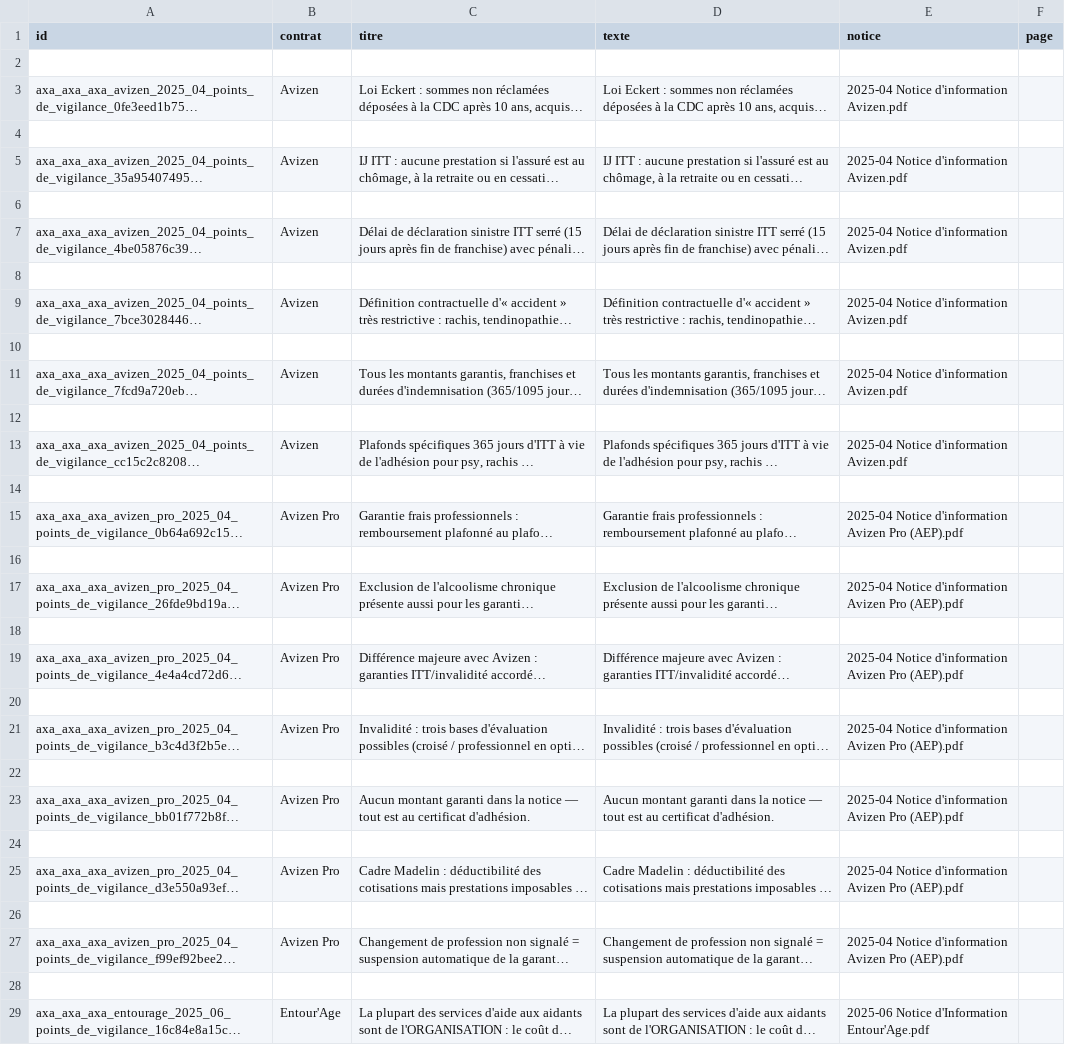
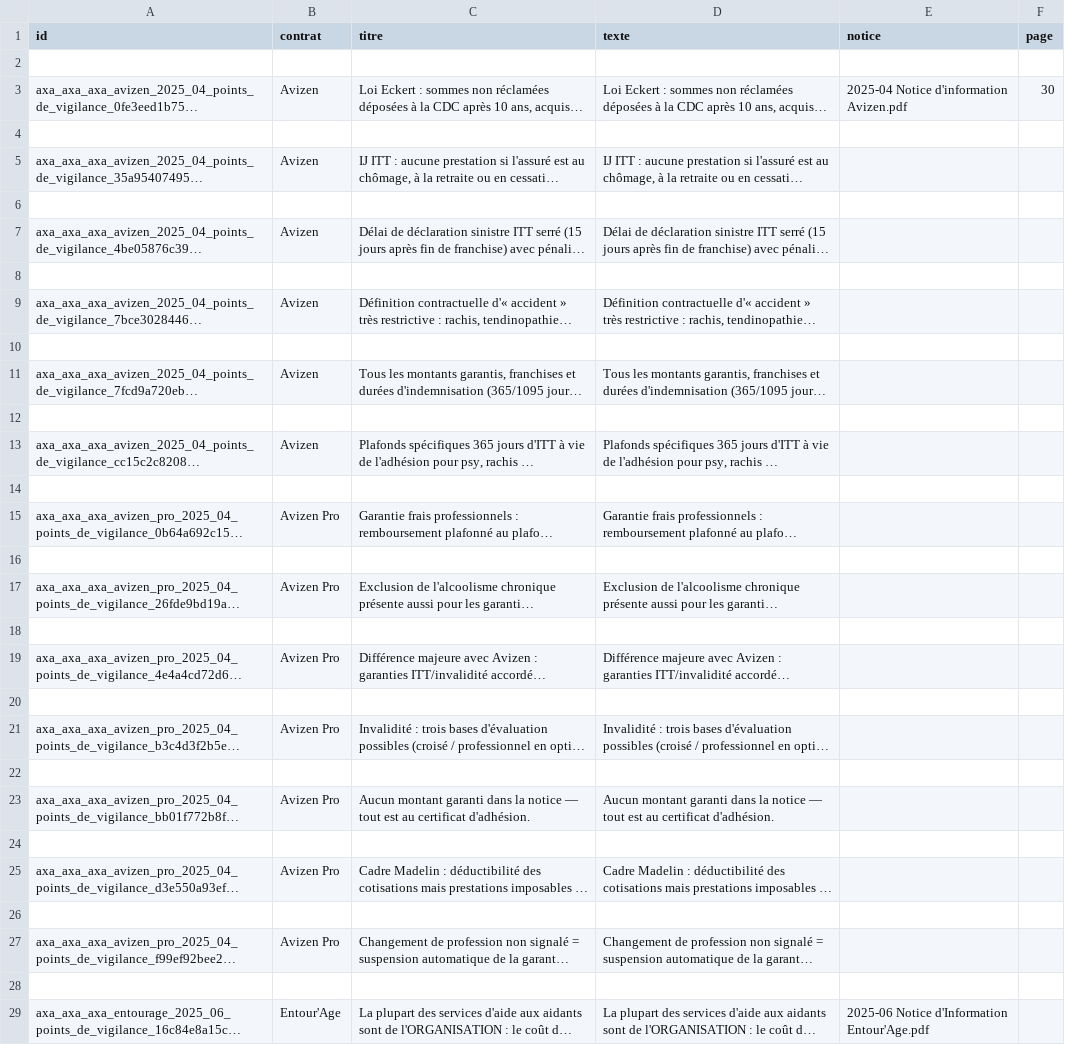
Before and after one commit to Gabuz22/AXA, a CSV file: ia/matrices/points-vigilance.csv, drawn as a sheet; only a part is shown; long unchanged cells end in …; the diff covers the shown part only; the diff names each change by its address in the sheet, - before the commit and + after, or states it on an @@ line.

```diff
--- a/ia/matrices/points-vigilance.csv
+++ b/ia/matrices/points-vigilance.csv
-F3 (page): (empty)
+F3 (page): 30
-E5 (notice): 2025-04 Notice d'information Avizen.pdf
+E5 (notice): (empty)
-E7 (notice): 2025-04 Notice d'information Avizen.pdf
+E7 (notice): (empty)
-E9 (notice): 2025-04 Notice d'information Avizen.pdf
+E9 (notice): (empty)
-E11 (notice): 2025-04 Notice d'information Avizen.pdf
+E11 (notice): (empty)
-E13 (notice): 2025-04 Notice d'information Avizen.pdf
+E13 (notice): (empty)
-E15 (notice): 2025-04 Notice d'information Avizen Pro (AEP).pdf
+E15 (notice): (empty)
-E17 (notice): 2025-04 Notice d'information Avizen Pro (AEP).pdf
+E17 (notice): (empty)
-E19 (notice): 2025-04 Notice d'information Avizen Pro (AEP).pdf
+E19 (notice): (empty)
-E21 (notice): 2025-04 Notice d'information Avizen Pro (AEP).pdf
+E21 (notice): (empty)
-E23 (notice): 2025-04 Notice d'information Avizen Pro (AEP).pdf
+E23 (notice): (empty)
-E25 (notice): 2025-04 Notice d'information Avizen Pro (AEP).pdf
+E25 (notice): (empty)
-E27 (notice): 2025-04 Notice d'information Avizen Pro (AEP).pdf
+E27 (notice): (empty)
```
Also changed, not shown: 15 edited cells elsewhere in this file, ia/matrices/cotisations.csv, ia/matrices/fiscalite.csv, 53 other files.
